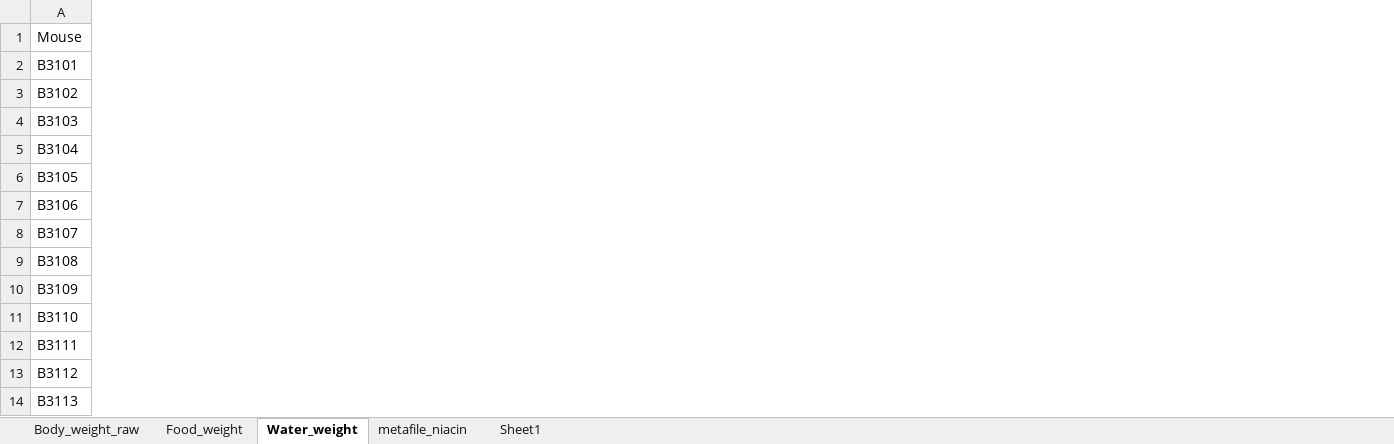
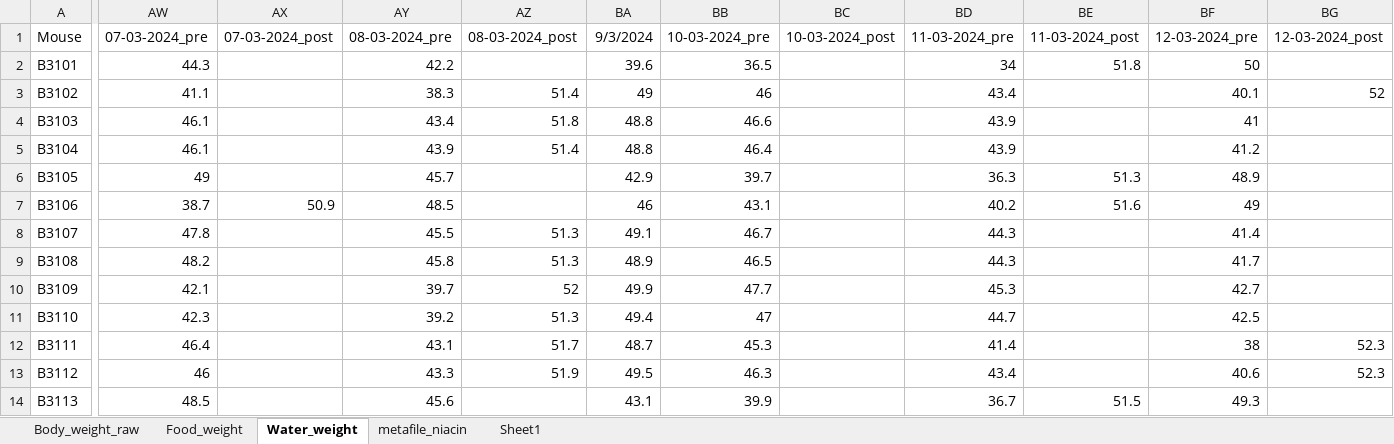
Before and after one commit to marijevisser/niacin, an Excel workbook: data/measurements_b3_1.xlsx, sheet Water_weight, drawn as a sheet; only a part is shown, gaps mark what is left out; values as stored, in another font and other column widths than the file's, no borders; the diff names each change by its address in the sheet, - before the commit and + after, or states it on an @@ line.

```diff
--- a/data/measurements_b3_1.xlsx (sheet Water_weight)
+++ b/data/measurements_b3_1.xlsx (sheet Water_weight)
+column AW, rows 1-14: 07-03-2024_pre | 44.3 | 41.1 | 46.1 | 46.1 | 49 | 38.7 | 47.8 | 48.2 | 42.1 | 42.3 | 46.4 | 46 | 48.5
+column AX, rows 1-7: 07-03-2024_post |  |  |  |  |  | 50.9
+column AY, rows 1-14: 08-03-2024_pre | 42.2 | 38.3 | 43.4 | 43.9 | 45.7 | 48.5 | 45.5 | 45.8 | 39.7 | 39.2 | 43.1 | 43.3 | 45.6
+column AZ, rows 1-13: 08-03-2024_post |  | 51.4 | 51.8 | 51.4 |  |  | 51.3 | 51.3 | 52 | 51.3 | 51.7 | 51.9
+column BA, rows 1-14: 9/3/2024 | 39.6 | 49 | 48.8 | 48.8 | 42.9 | 46 | 49.1 | 48.9 | 49.9 | 49.4 | 48.7 | 49.5 | 43.1
+column BB, rows 1-14: 10-03-2024_pre | 36.5 | 46 | 46.6 | 46.4 | 39.7 | 43.1 | 46.7 | 46.5 | 47.7 | 47 | 45.3 | 46.3 | 39.9
+column BC, row 1: 10-03-2024_post
+column BD, rows 1-14: 11-03-2024_pre | 34 | 43.4 | 43.9 | 43.9 | 36.3 | 40.2 | 44.3 | 44.3 | 45.3 | 44.7 | 41.4 | 43.4 | 36.7
+column BE, rows 1-14: 11-03-2024_post | 51.8 |  |  |  | 51.3 | 51.6 |  |  |  |  |  |  | 51.5
+column BF, rows 1-14: 12-03-2024_pre | 50 | 40.1 | 41 | 41.2 | 48.9 | 49 | 41.4 | 41.7 | 42.7 | 42.5 | 38 | 40.6 | 49.3
+column BG, rows 1-13: 12-03-2024_post |  | 52 |  |  |  |  |  |  |  |  | 52.3 | 52.3
```
Also changed, not shown: sheet metafile_niacin, sheet Food_weight, sheet Body_weight_raw, 1 other file.
